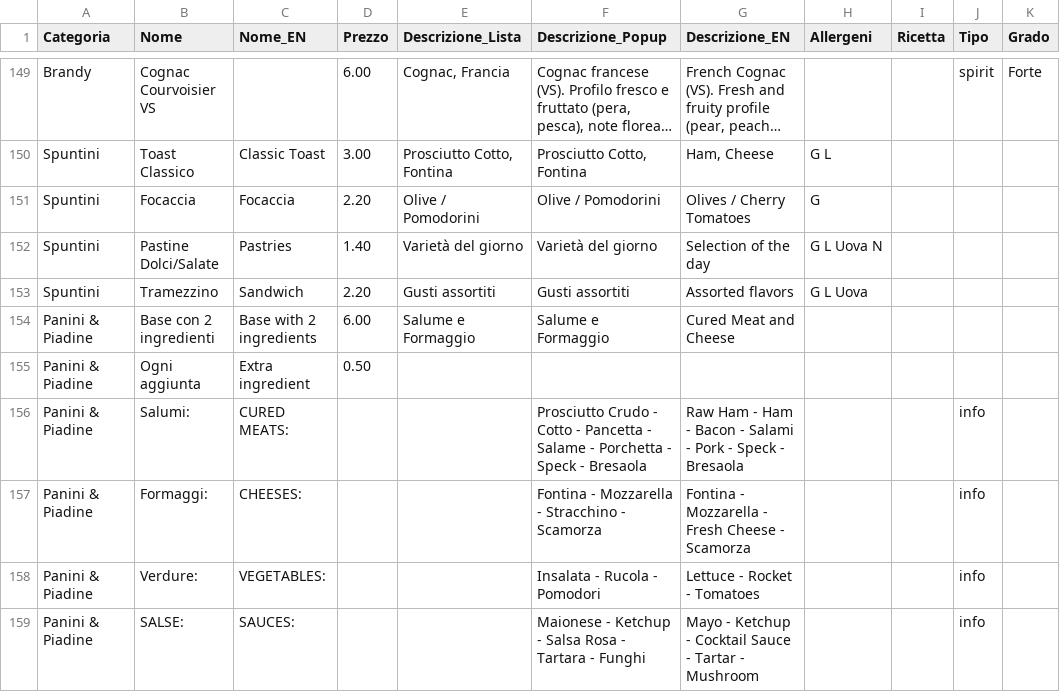
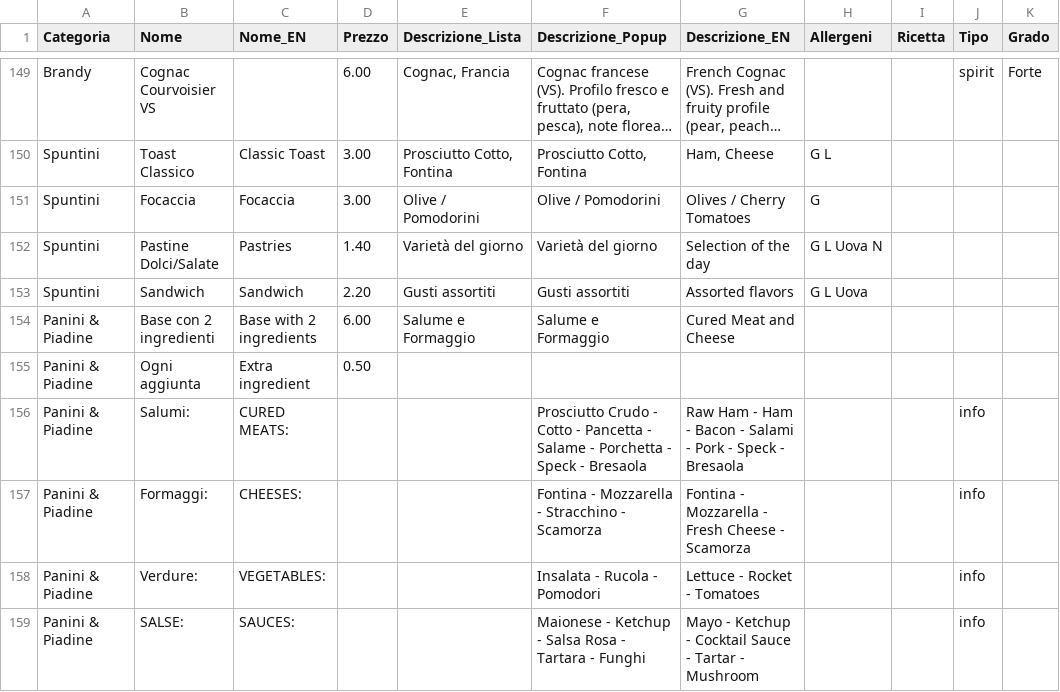
Before and after one commit to bar-menu/bar-menu.github.io, a CSV file: menu_nuovo.csv, drawn as a sheet; only a part is shown, gaps mark what is left out; long unchanged cells end in …; the diff names each change by its address in the sheet, - before the commit and + after, or states it on an @@ line.

Commit message:
menu csv

```diff
--- a/menu_nuovo.csv
+++ b/menu_nuovo.csv
-D151 (Prezzo): 2.20
+D151 (Prezzo): 3.00
-B153 (Nome): Tramezzino
+B153 (Nome): Sandwich
```
Also changed, not shown: 1 other file.
